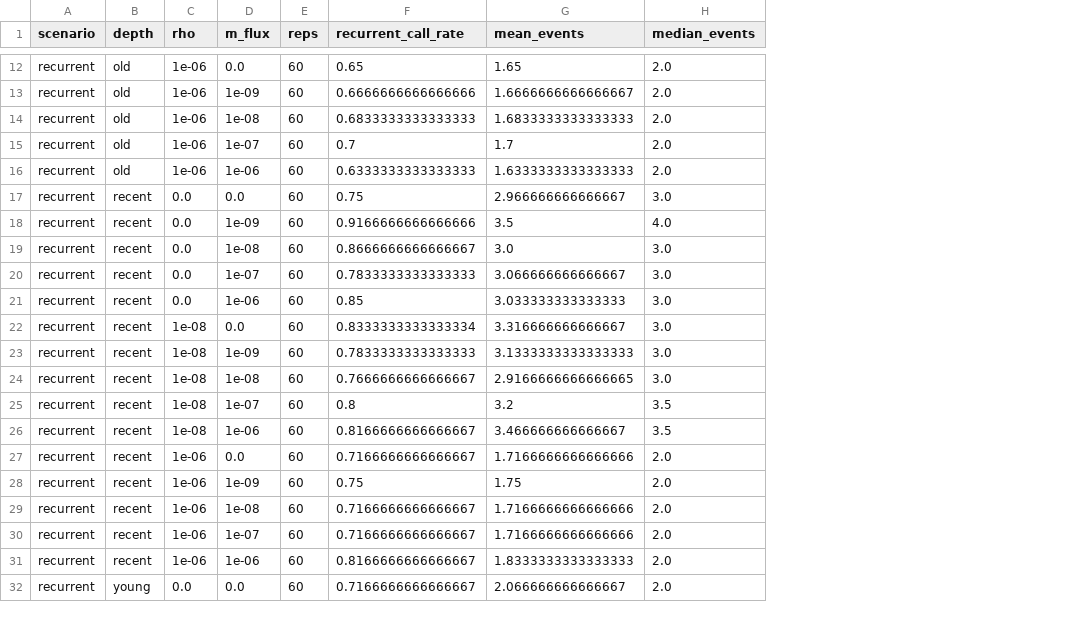
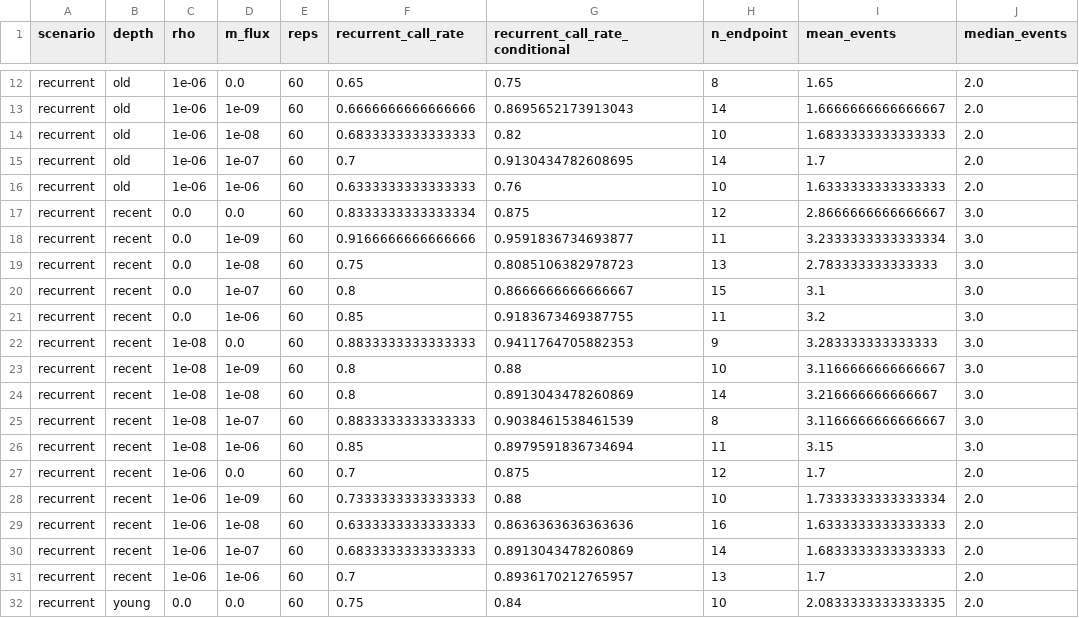
Before and after one commit to SauersML/ferromic, a CSV file: simulations/flux/flux_results.csv, drawn as a sheet; only a part is shown, gaps mark what is left out; addresses are those after the commit; the diff covers the shown part only; the diff names each change by its address in the sheet, - before the commit and + after, or states it on an @@ line.

```diff
--- a/simulations/flux/flux_results.csv
+++ b/simulations/flux/flux_results.csv
+column G (recurrent_call_rate_conditional), rows 12-32: 0.75 | 0.8695652173913043 | 0.82 | 0.9130434782608695 | 0.76 | 0.875 | 0.9591836734693877 | 0.8085106382978723 | 0.8666666666666667 | 0.9183673469387755 | 0.9411764705882353 | 0.88 | 0.8913043478260869 | 0.9038461538461539 | 0.8979591836734694 | 0.875 | 0.88 | 0.8636363636363636 | 0.8913043478260869 | 0.8936170212765957 | 0.84
+column H (n_endpoint), rows 12-32: 8 | 14 | 10 | 14 | 10 | 12 | 11 | 13 | 15 | 11 | 9 | 10 | 14 | 8 | 11 | 12 | 10 | 16 | 14 | 13 | 10
-F17 (recurrent_call_rate): 0.75
+F17 (recurrent_call_rate): 0.8333333333333334
-I17 (mean_events): 2.966666666666667
+I17 (mean_events): 2.8666666666666667
-I18 (mean_events): 3.5
+I18 (mean_events): 3.2333333333333334
-J18 (median_events): 4.0
+J18 (median_events): 3.0
-F19 (recurrent_call_rate): 0.8666666666666667
+F19 (recurrent_call_rate): 0.75
-I19 (mean_events): 3.0
+I19 (mean_events): 2.783333333333333
-F20 (recurrent_call_rate): 0.7833333333333333
+F20 (recurrent_call_rate): 0.8
-I20 (mean_events): 3.066666666666667
+I20 (mean_events): 3.1
-I21 (mean_events): 3.033333333333333
+I21 (mean_events): 3.2
-F22 (recurrent_call_rate): 0.8333333333333334
+F22 (recurrent_call_rate): 0.8833333333333333
-I22 (mean_events): 3.316666666666667
+I22 (mean_events): 3.283333333333333
-F23 (recurrent_call_rate): 0.7833333333333333
+F23 (recurrent_call_rate): 0.8
-I23 (mean_events): 3.1333333333333333
+I23 (mean_events): 3.1166666666666667
-F24 (recurrent_call_rate): 0.7666666666666667
+F24 (recurrent_call_rate): 0.8
-I24 (mean_events): 2.9166666666666665
+I24 (mean_events): 3.216666666666667
-F25 (recurrent_call_rate): 0.8
+F25 (recurrent_call_rate): 0.8833333333333333
-I25 (mean_events): 3.2
+I25 (mean_events): 3.1166666666666667
-J25:J26 (median_events): 3.5
+J25:J26 (median_events): 3.0
-F26 (recurrent_call_rate): 0.8166666666666667
+F26 (recurrent_call_rate): 0.85
-I26 (mean_events): 3.466666666666667
+I26 (mean_events): 3.15
-F27 (recurrent_call_rate): 0.7166666666666667
+F27 (recurrent_call_rate): 0.7
-I27 (mean_events): 1.7166666666666666
+I27 (mean_events): 1.7
-F28 (recurrent_call_rate): 0.75
+F28 (recurrent_call_rate): 0.7333333333333333
-I28 (mean_events): 1.75
+I28 (mean_events): 1.7333333333333334
-F29 (recurrent_call_rate): 0.7166666666666667
+F29 (recurrent_call_rate): 0.6333333333333333
-I29 (mean_events): 1.7166666666666666
+I29 (mean_events): 1.6333333333333333
-F30 (recurrent_call_rate): 0.7166666666666667
+F30 (recurrent_call_rate): 0.6833333333333333
-I30 (mean_events): 1.7166666666666666
+I30 (mean_events): 1.6833333333333333
-F31 (recurrent_call_rate): 0.8166666666666667
+F31 (recurrent_call_rate): 0.7
-I31 (mean_events): 1.8333333333333333
+I31 (mean_events): 1.7
-F32 (recurrent_call_rate): 0.7166666666666667
+F32 (recurrent_call_rate): 0.75
-I32 (mean_events): 2.066666666666667
+I32 (mean_events): 2.0833333333333335
```
Also changed, not shown: 65 edited cells elsewhere in this file, 1 other file.
